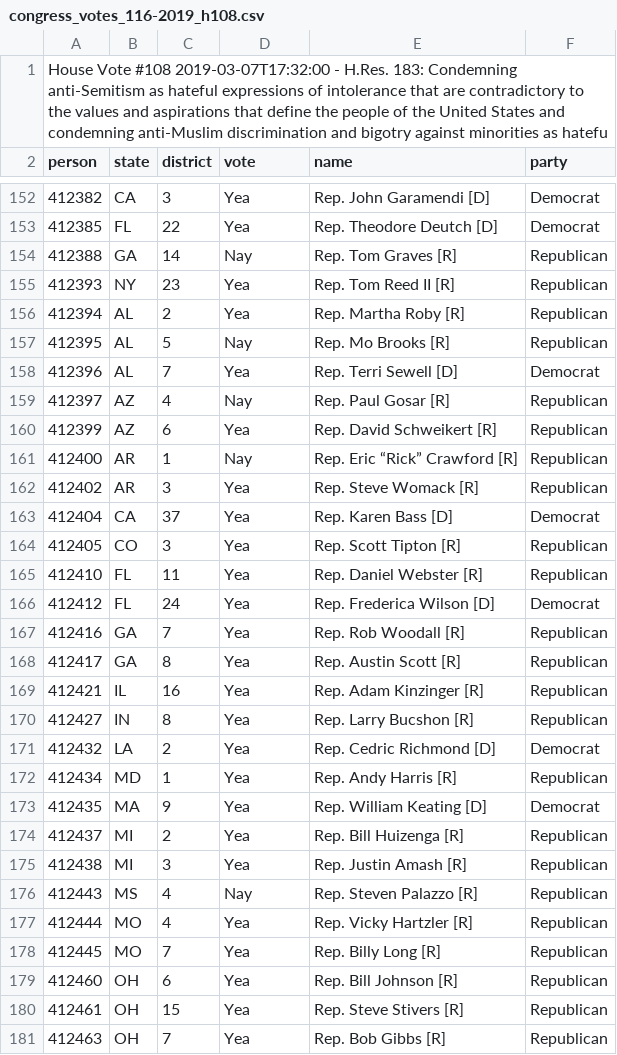
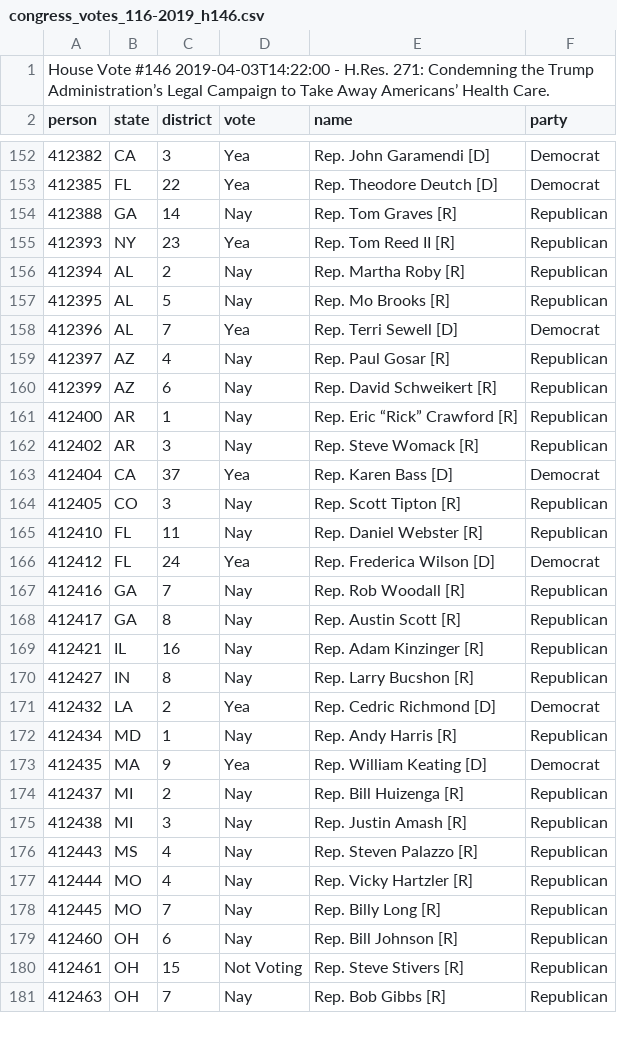
Before and after one commit to annsudhart/politician-tweet-analysis, a CSV file: GovTrack/congress_votes_116-2019_h146.csv (was GovTrack/congress_votes_116-2019_h108.csv), drawn as a sheet; only a part is shown, gaps mark what is left out; the diff covers the shown part only.

```diff
--- a/GovTrack/congress_votes_116-2019_h108.csv
+++ b/GovTrack/congress_votes_116-2019_h146.csv
@@ -1,2 +1,2 @@
-House Vote #108 2019-03-07T17:32:00 - H.Res. 183: Condemning anti-Semitism as hateful expressions of intolerance that are contradictory to the values and aspirations that define the people of the United States and condemning anti-Muslim discrimination and bigotry against minorities as hatefu
+House Vote #146 2019-04-03T14:22:00 - H.Res. 271: Condemning the Trump Administration’s Legal Campaign to Take Away Americans’ Health Care.
 person,state,district,vote,name,party
@@ -155,3 +155,3 @@ person,state,district,vote,name,party
 412393,NY,23,Yea,Rep. Tom Reed II [R],Republican
-412394,AL,2,Yea,Rep. Martha Roby [R],Republican
+412394,AL,2,Nay,Rep. Martha Roby [R],Republican
 412395,AL,5,Nay,Rep. Mo Brooks [R],Republican
@@ -159,23 +159,23 @@ person,state,district,vote,name,party
 412397,AZ,4,Nay,Rep. Paul Gosar [R],Republican
-412399,AZ,6,Yea,Rep. David Schweikert [R],Republican
+412399,AZ,6,Nay,Rep. David Schweikert [R],Republican
 412400,AR,1,Nay,Rep. Eric “Rick” Crawford [R],Republican
-412402,AR,3,Yea,Rep. Steve Womack [R],Republican
+412402,AR,3,Nay,Rep. Steve Womack [R],Republican
 412404,CA,37,Yea,Rep. Karen Bass [D],Democrat
-412405,CO,3,Yea,Rep. Scott Tipton [R],Republican
-412410,FL,11,Yea,Rep. Daniel Webster [R],Republican
+412405,CO,3,Nay,Rep. Scott Tipton [R],Republican
+412410,FL,11,Nay,Rep. Daniel Webster [R],Republican
 412412,FL,24,Yea,Rep. Frederica Wilson [D],Democrat
-412416,GA,7,Yea,Rep. Rob Woodall [R],Republican
-412417,GA,8,Yea,Rep. Austin Scott [R],Republican
-412421,IL,16,Yea,Rep. Adam Kinzinger [R],Republican
-412427,IN,8,Yea,Rep. Larry Bucshon [R],Republican
+412416,GA,7,Nay,Rep. Rob Woodall [R],Republican
+412417,GA,8,Nay,Rep. Austin Scott [R],Republican
+412421,IL,16,Nay,Rep. Adam Kinzinger [R],Republican
+412427,IN,8,Nay,Rep. Larry Bucshon [R],Republican
 412432,LA,2,Yea,Rep. Cedric Richmond [D],Democrat
-412434,MD,1,Yea,Rep. Andy Harris [R],Republican
+412434,MD,1,Nay,Rep. Andy Harris [R],Republican
 412435,MA,9,Yea,Rep. William Keating [D],Democrat
-412437,MI,2,Yea,Rep. Bill Huizenga [R],Republican
-412438,MI,3,Yea,Rep. Justin Amash [R],Republican
+412437,MI,2,Nay,Rep. Bill Huizenga [R],Republican
+412438,MI,3,Nay,Rep. Justin Amash [R],Republican
 412443,MS,4,Nay,Rep. Steven Palazzo [R],Republican
-412444,MO,4,Yea,Rep. Vicky Hartzler [R],Republican
-412445,MO,7,Yea,Rep. Billy Long [R],Republican
-412460,OH,6,Yea,Rep. Bill Johnson [R],Republican
-412461,OH,15,Yea,Rep. Steve Stivers [R],Republican
-412463,OH,7,Yea,Rep. Bob Gibbs [R],Republican
+412444,MO,4,Nay,Rep. Vicky Hartzler [R],Republican
+412445,MO,7,Nay,Rep. Billy Long [R],Republican
+412460,OH,6,Nay,Rep. Bill Johnson [R],Republican
+412461,OH,15,Not Voting,Rep. Steve Stivers [R],Republican
+412463,OH,7,Nay,Rep. Bob Gibbs [R],Republican
```
Also changed, not shown: 153 edited cells elsewhere in this file, 2 other files.
